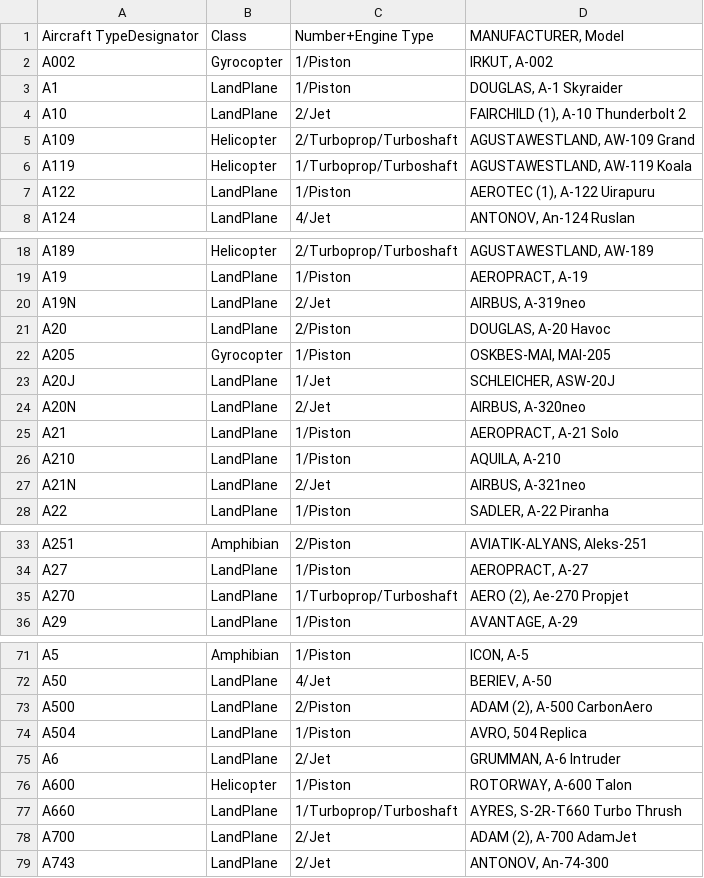
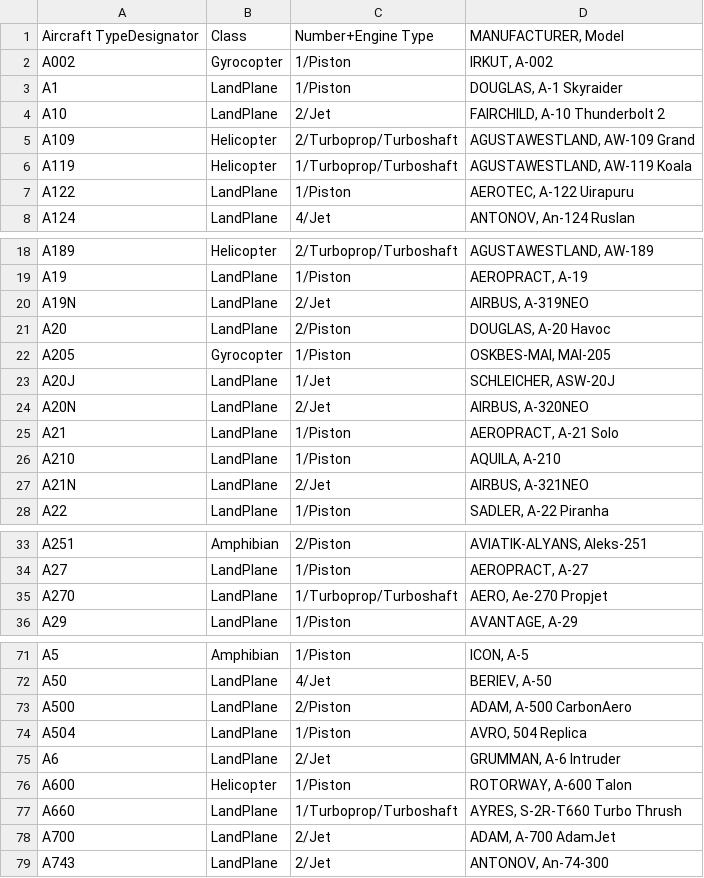
Before and after one commit to rikgale/ICAOList, a CSV file: ICAOList.csv, drawn as a sheet; only a part is shown, gaps mark what is left out; the diff covers the shown part only.

Commit message:
Update ICAOList.csv

```diff
--- a/ICAOList.csv
+++ b/ICAOList.csv
@@ -3,6 +3,6 @@ A002,Gyrocopter,1/Piston,"IRKUT, A-002"
 A1,LandPlane,1/Piston,"DOUGLAS, A-1 Skyraider"
-A10,LandPlane,2/Jet,"FAIRCHILD (1), A-10 Thunderbolt 2"
+A10,LandPlane,2/Jet,"FAIRCHILD, A-10 Thunderbolt 2"
 A109,Helicopter,2/Turboprop/Turboshaft,"AGUSTAWESTLAND, AW-109 Grand"
 A119,Helicopter,1/Turboprop/Turboshaft,"AGUSTAWESTLAND, AW-119 Koala"
-A122,LandPlane,1/Piston,"AEROTEC (1), A-122 Uirapuru"
+A122,LandPlane,1/Piston,"AEROTEC, A-122 Uirapuru"
 A124,LandPlane,4/Jet,"ANTONOV, An-124 Ruslan"
@@ -19,3 +19,3 @@ A189,Helicopter,2/Turboprop/Turboshaft,"AGUSTAWESTLAND, AW-189"
 A19,LandPlane,1/Piston,"AEROPRACT, A-19"
-A19N,LandPlane,2/Jet,"AIRBUS, A-319neo"
+A19N,LandPlane,2/Jet,"AIRBUS, A-319NEO"
 A20,LandPlane,2/Piston,"DOUGLAS, A-20 Havoc"
@@ -23,6 +23,6 @@ A205,Gyrocopter,1/Piston,"OSKBES-MAI, MAI-205"
 A20J,LandPlane,1/Jet,"SCHLEICHER, ASW-20J"
-A20N,LandPlane,2/Jet,"AIRBUS, A-320neo"
+A20N,LandPlane,2/Jet,"AIRBUS, A-320NEO"
 A21,LandPlane,1/Piston,"AEROPRACT, A-21 Solo"
 A210,LandPlane,1/Piston,"AQUILA, A-210"
-A21N,LandPlane,2/Jet,"AIRBUS, A-321neo"
+A21N,LandPlane,2/Jet,"AIRBUS, A-321NEO"
 A22,LandPlane,1/Piston,"SADLER, A-22 Piranha"
@@ -34,3 +34,3 @@ A251,Amphibian,2/Piston,"AVIATIK-ALYANS, Aleks-251"
 A27,LandPlane,1/Piston,"AEROPRACT, A-27"
-A270,LandPlane,1/Turboprop/Turboshaft,"AERO (2), Ae-270 Propjet"
+A270,LandPlane,1/Turboprop/Turboshaft,"AERO, Ae-270 Propjet"
 A29,LandPlane,1/Piston,"AVANTAGE, A-29"
@@ -72,3 +72,3 @@ A5,Amphibian,1/Piston,"ICON, A-5"
 A50,LandPlane,4/Jet,"BERIEV, A-50"
-A500,LandPlane,2/Piston,"ADAM (2), A-500 CarbonAero"
+A500,LandPlane,2/Piston,"ADAM, A-500 CarbonAero"
 A504,LandPlane,1/Piston,"AVRO, 504 Replica"
@@ -77,3 +77,3 @@ A600,Helicopter,1/Piston,"ROTORWAY, A-600 Talon"
 A660,LandPlane,1/Turboprop/Turboshaft,"AYRES, S-2R-T660 Turbo Thrush"
-A700,LandPlane,2/Jet,"ADAM (2), A-700 AdamJet"
+A700,LandPlane,2/Jet,"ADAM, A-700 AdamJet"
 A743,LandPlane,2/Jet,"ANTONOV, An-74-300"
```
Also changed, not shown: 2 edited cells elsewhere in this file.
